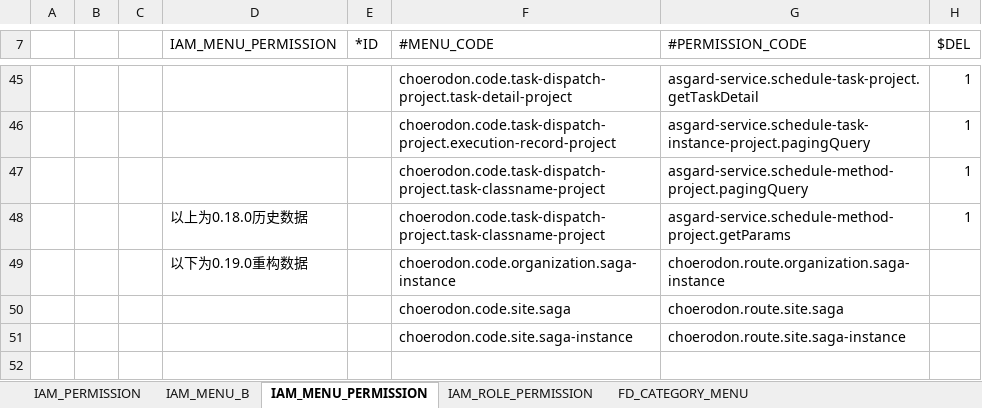
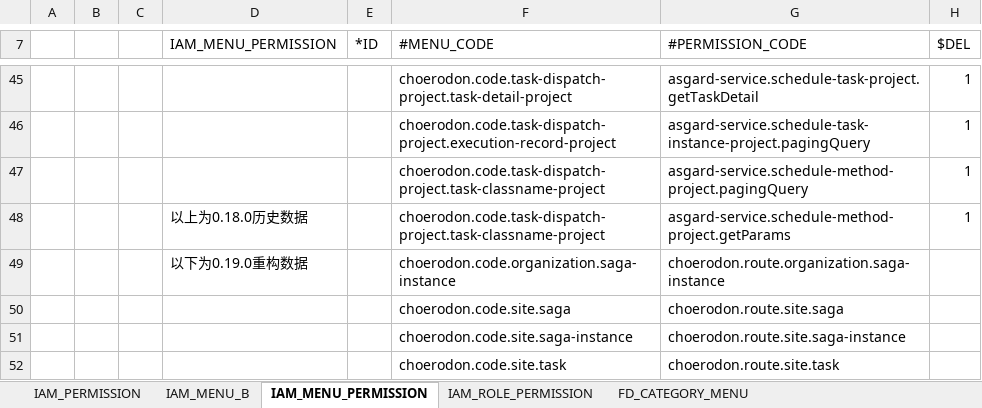
Before and after one commit to open-hand/choerodon-asgard, an Excel workbook: src/main/resources/script/meta/micro-service-init-data.xlsx, sheet IAM_MENU_PERMISSION, drawn as a sheet; only a part is shown, gaps mark what is left out; values as stored, in another font and other column widths than the file's, no borders; the diff names each change by its address in the sheet, - before the commit and + after, or states it on an @@ line.

```diff
--- a/src/main/resources/script/meta/micro-service-init-data.xlsx (sheet IAM_MENU_PERMISSION)
+++ b/src/main/resources/script/meta/micro-service-init-data.xlsx (sheet IAM_MENU_PERMISSION)
+row 52:  |  |  |  |  | choerodon.code.site.task | choerodon.route.site.task
```
Also changed, not shown: sheet IAM_MENU_B, sheet IAM_PERMISSION.
